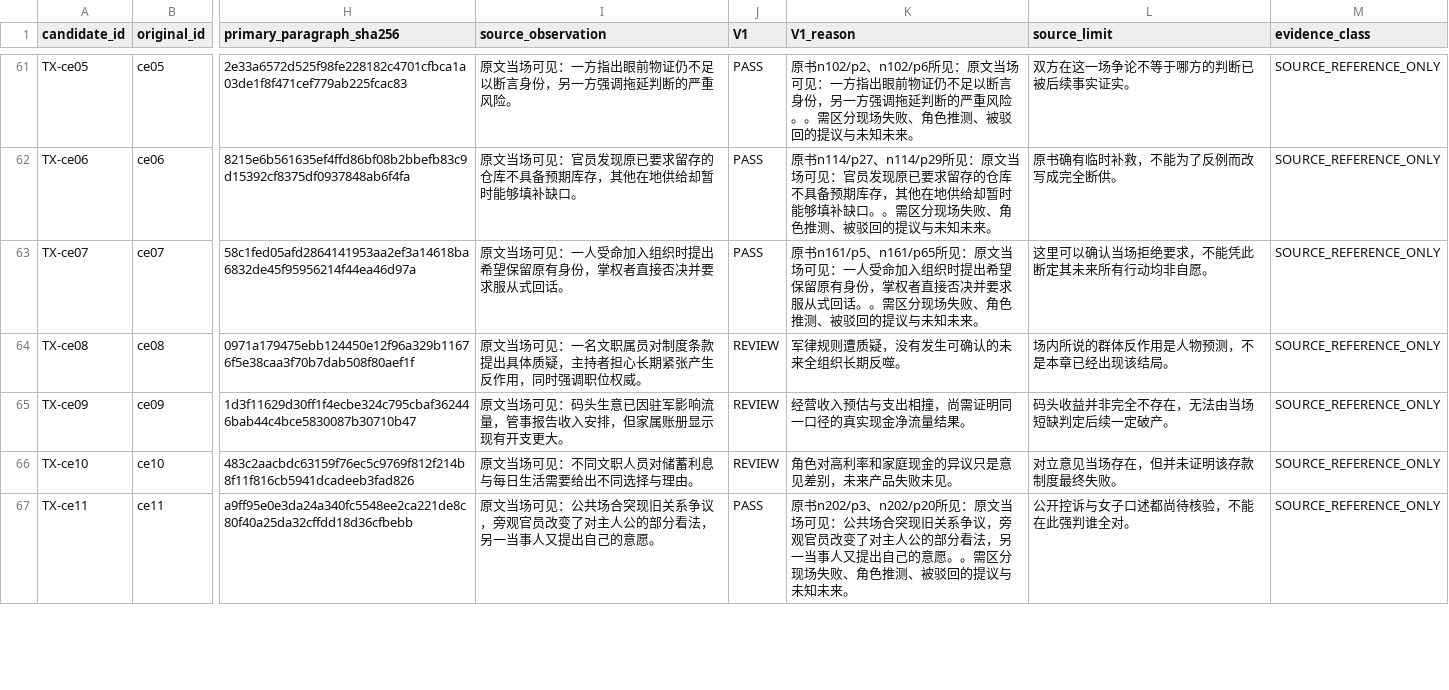
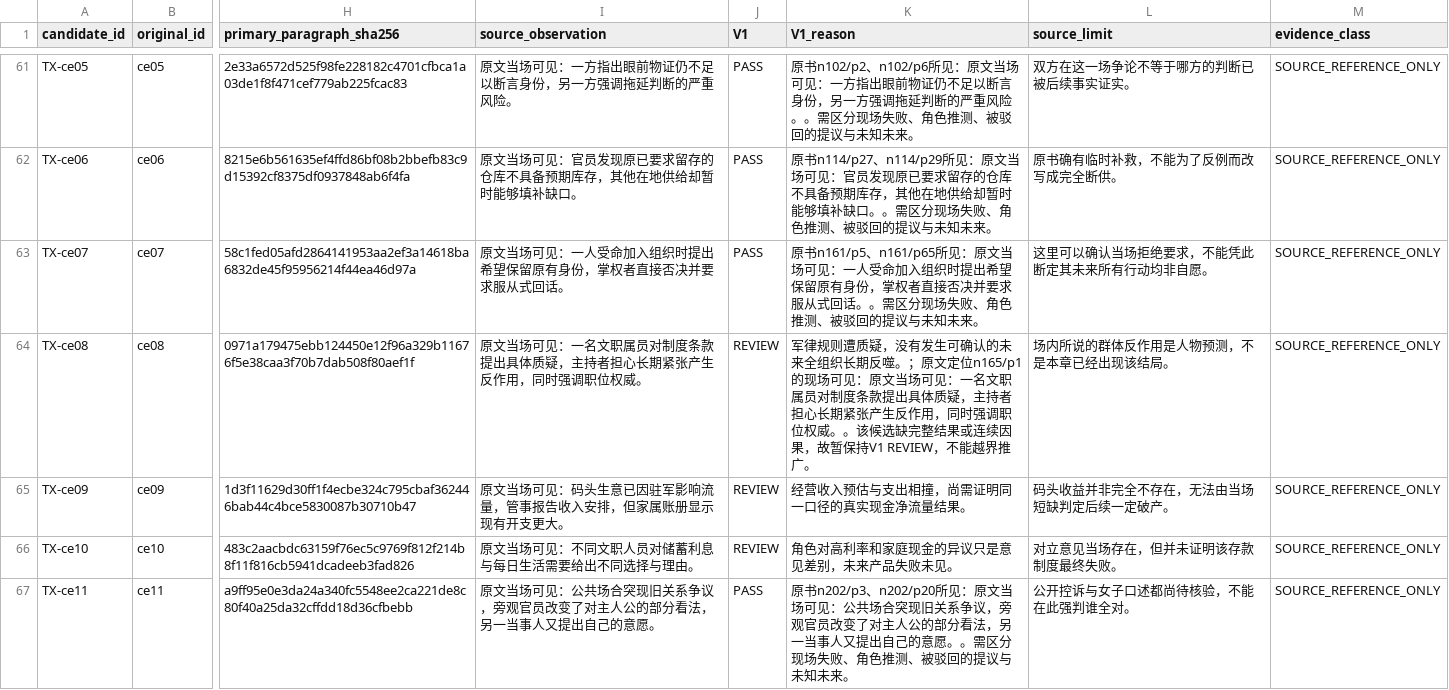
Before and after one commit to xiaolongnv6866-gif/V13, a TSV file: books/tiexuecanming/validation/V1_EVIDENCE.tsv, drawn as a sheet; only a part is shown, gaps mark what is left out; the diff covers the shown part only; the diff names each change by its address in the sheet, - before the commit and + after, or states it on an @@ line.

```diff
--- a/books/tiexuecanming/validation/V1_EVIDENCE.tsv
+++ b/books/tiexuecanming/validation/V1_EVIDENCE.tsv
-K64 (V1_reason): …期反噬。
+K64 (V1_reason): …期反噬。；原文定位n165/p1的现场可见：原文当场可见：一名文职属员对制度条款提出具体质疑，主持者担心长期紧张产生反作用，同时强调职位权威。。该候选缺完整结果或连续因果，故暂保持V1 REVIEW，不能越界推广。
```
Also changed, not shown: 2 edited cells elsewhere in this file, books/wanming/validation/V1_EVIDENCE.tsv, 3 other files.
